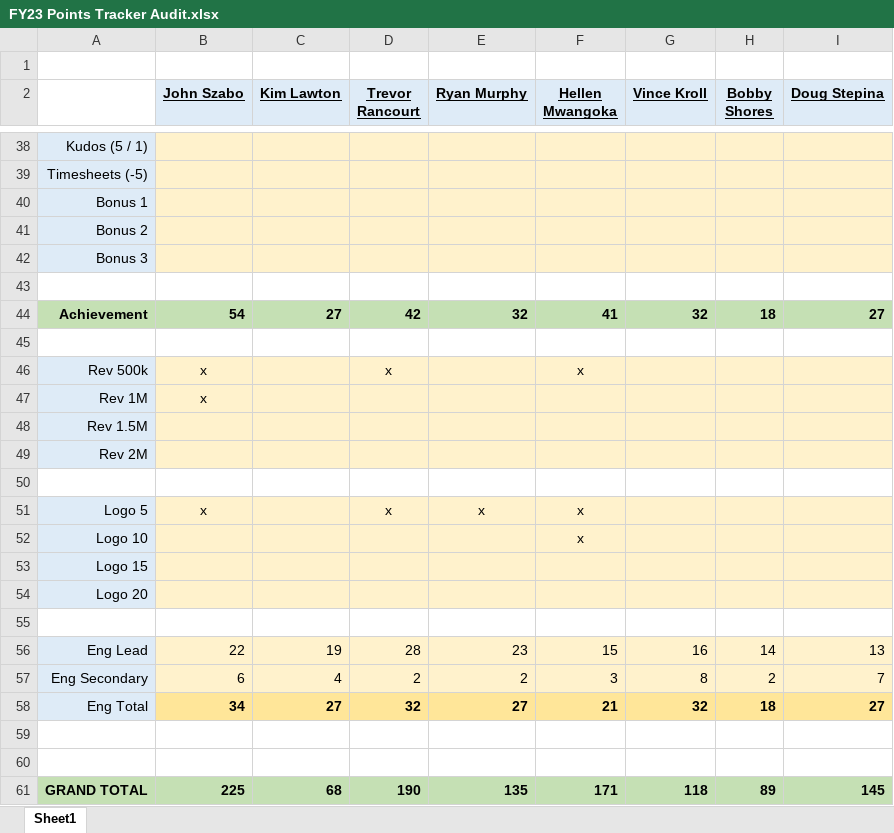
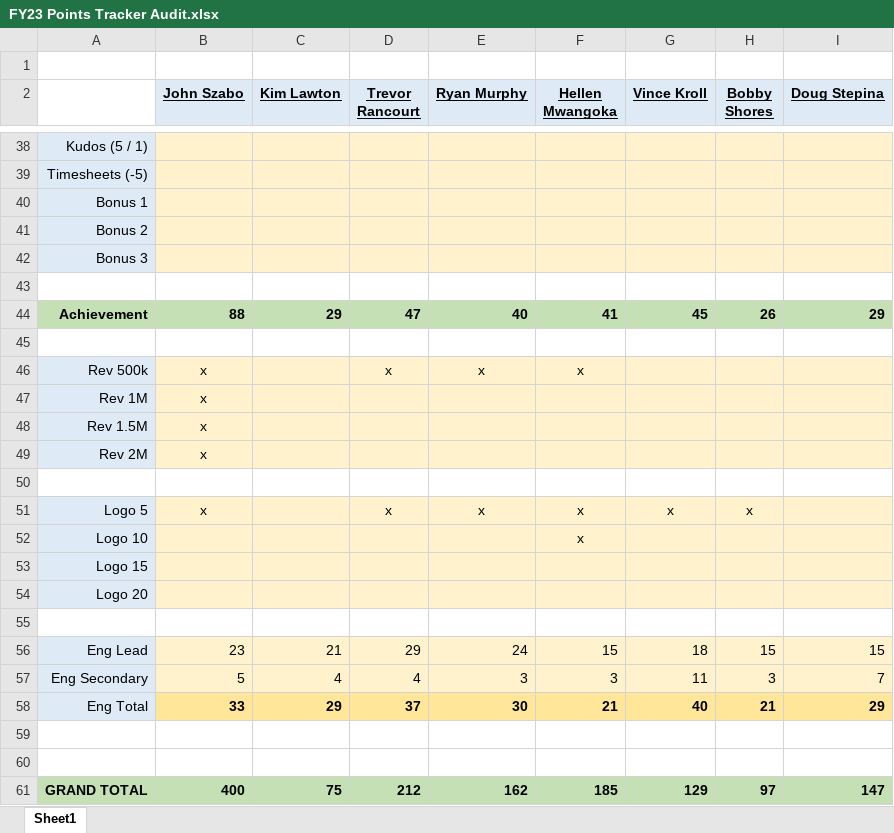
Before and after one commit to 23maverick23/scconstructorschampionship, an Excel workbook: _data/FY23 Points Tracker Audit.xlsx, sheet Sheet1, drawn as a sheet; only a part is shown, gaps mark what is left out; values as stored, in another font and other column widths than the file's, no borders; removed rows and columns are numbered as before the commit, all else as after; the diff covers the shown part only; the diff names each change by its address in the sheet, - before the commit and + after, or states it on an @@ line.

```diff
--- a/_data/FY23 Points Tracker Audit.xlsx (sheet Sheet1)
+++ b/_data/FY23 Points Tracker Audit.xlsx (sheet Sheet1)
-row 44: Achievement | 54 | 27 | 42 | 32 | 41 | 32 | 18 | 27
+row 44: Achievement | 88 | 29 | 47 | 40 | 41 | 45 | 26 | 29
-E46 (Ryan Murphy): (empty)
+E46 (Ryan Murphy): x
-B48:B49 (John Szabo): (empty)
+B48:B49 (John Szabo): x
-G51 (Vince Kroll): (empty)
+G51 (Vince Kroll): x
-H51 (Bobby Shores): (empty)
+H51 (Bobby Shores): x
-row 56: Eng Lead | 22 | 19 | 28 | 23 | 15 | 16 | 14 | 13
+row 56: Eng Lead | 23 | 21 | 29 | 24 | 15 | 18 | 15 | 15
-B57 (John Szabo): 6
+B57 (John Szabo): 5
-D57 (Trevor Rancourt): 2
+D57 (Trevor Rancourt): 4
-E57 (Ryan Murphy): 2
+E57 (Ryan Murphy): 3
-G57 (Vince Kroll): 8
+G57 (Vince Kroll): 11
-H57 (Bobby Shores): 2
+H57 (Bobby Shores): 3
-row 58: Eng Total | 34 | 27 | 32 | 27 | 21 | 32 | 18 | 27
+row 58: Eng Total | 33 | 29 | 37 | 30 | 21 | 40 | 21 | 29
-row 61: GRAND TOTAL | 225 | 68 | 190 | 135 | 171 | 118 | 89 | 145
+row 61: GRAND TOTAL | 400 | 75 | 212 | 162 | 185 | 129 | 97 | 147
```
Also changed, not shown: 20 edited cells elsewhere in this sheet, 1 other file.
